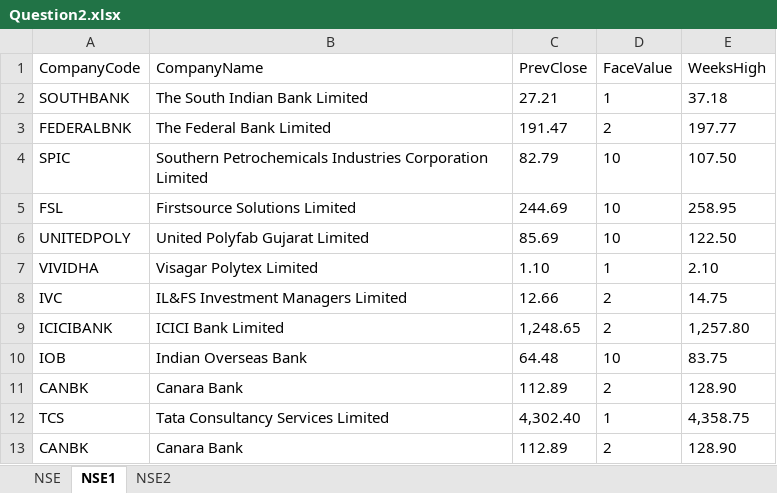
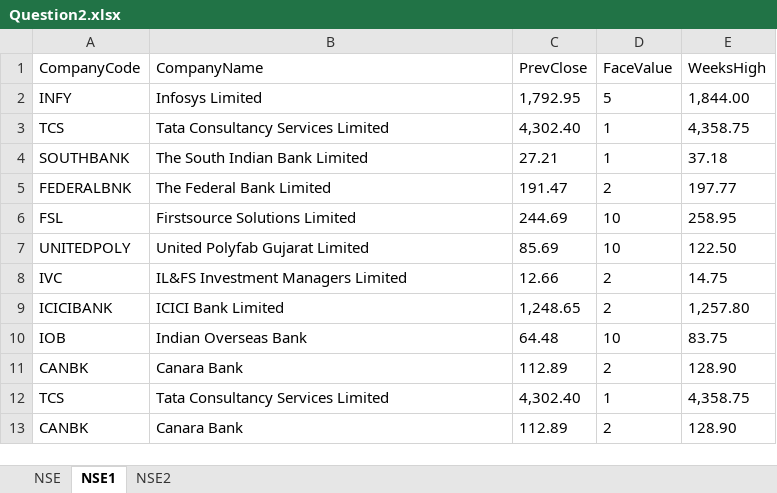
Before and after one commit to TheGrowthHackersNovigo/Shireen_Day_10a, an Excel workbook: Data/Output/Question2.xlsx, sheet NSE1, drawn as a sheet; values as stored, in another font and other column widths than the file's, no borders; removed rows and columns are numbered as before the commit, all else as after; the diff names each change by its address in the sheet, - before the commit and + after, or states it on an @@ line.

Commit message:
+updating close applications

```diff
--- a/Data/Output/Question2.xlsx (sheet NSE1)
+++ b/Data/Output/Question2.xlsx (sheet NSE1)
+row 2: INFY | Infosys Limited | 1,792.95 | 5 | 1,844.00
+row 3: TCS | Tata Consultancy Services Limited | 4,302.40 | 1 | 4,358.75
-row 4: SPIC | Southern Petrochemicals Industries Corporation Limited | 82.79 | 10 | 107.50
-row 7: VIVIDHA | Visagar Polytex Limited | 1.10 | 1 | 2.10
```
Also changed, not shown: 2 other files.
